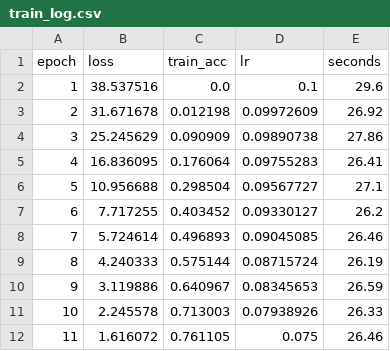
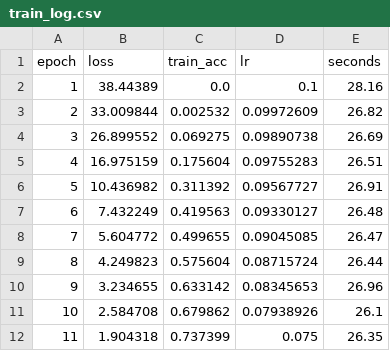
Before and after one commit to DrGlitch666/AIGC-in-Face-Recognition-Dataset-Augmentation, a CSV file: results/runs/e4-real-plus-synth-seed0/train_log.csv, drawn as a sheet; only a part is shown; the diff covers the shown part only.

```diff
--- a/results/runs/e4-real-plus-synth-seed0/train_log.csv
+++ b/results/runs/e4-real-plus-synth-seed0/train_log.csv
@@ -1,12 +1,12 @@
 epoch,loss,train_acc,lr,seconds
-1,38.537516,0.0,0.1,29.6
-2,31.671678,0.012198,0.09972609,26.92
-3,25.245629,0.090909,0.09890738,27.86
-4,16.836095,0.176064,0.09755283,26.41
-5,10.956688,0.298504,0.09567727,27.1
-6,7.717255,0.403452,0.09330127,26.2
-7,5.724614,0.496893,0.09045085,26.46
-8,4.240333,0.575144,0.08715724,26.19
-9,3.119886,0.640967,0.08345653,26.59
-10,2.245578,0.713003,0.07938926,26.33
-11,1.616072,0.761105,0.075,26.46
+1,38.44389,0.0,0.1,28.16
+2,33.009844,0.002532,0.09972609,26.82
+3,26.899552,0.069275,0.09890738,26.69
+4,16.975159,0.175604,0.09755283,26.51
+5,10.436982,0.311392,0.09567727,26.91
+6,7.432249,0.419563,0.09330127,26.48
+7,5.604772,0.499655,0.09045085,26.47
+8,4.249823,0.575604,0.08715724,26.44
+9,3.234655,0.633142,0.08345653,26.96
+10,2.584708,0.679862,0.07938926,26.1
+11,1.904318,0.737399,0.075,26.35
```
Also changed, not shown: 56 edited cells elsewhere in this file, results/runs/e1-real-only-seed0/train_log.csv, 9 other files.
